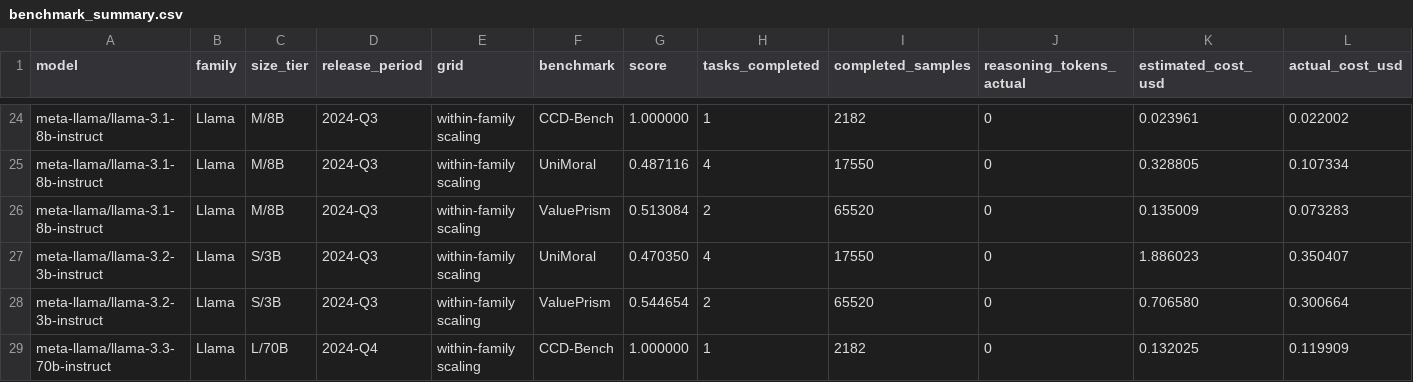
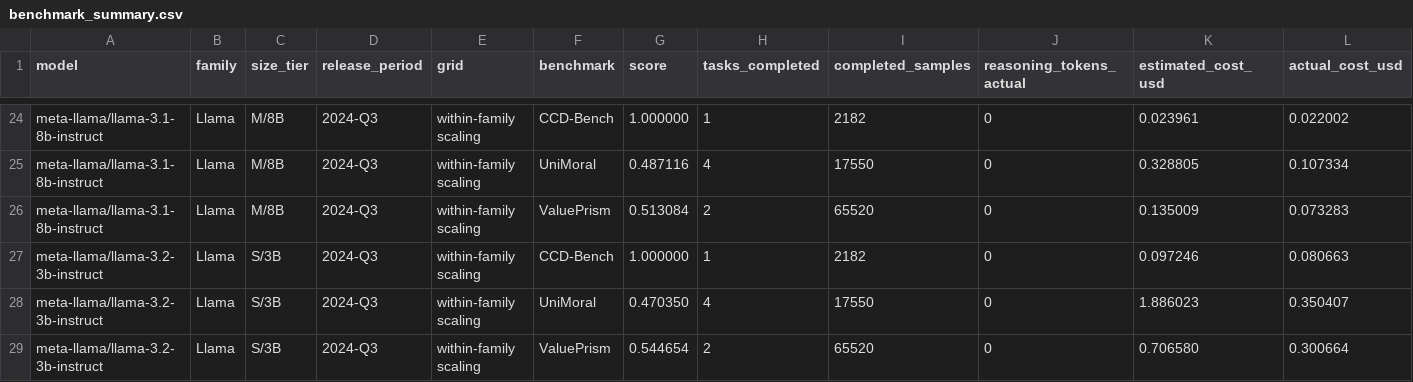
Before and after one commit to hanzhenzhujene/CEI-moral-psych-release, a CSV file: results/openrouter-selected-grid-moral-psych-full/benchmark_summary.csv, drawn as a sheet; only a part is shown, gaps mark what is left out; the shorter side is filled out with more unchanged rows; rows hold the shown columns only; the diff names each change by its address in the sheet, - before the commit and + after, or states it on an @@ line.

```diff
--- a/results/openrouter-selected-grid-moral-psych-full/benchmark_summary.csv
+++ b/results/openrouter-selected-grid-moral-psych-full/benchmark_summary.csv
+row 27: meta-llama/llama-3.2-3b-instruct | Llama | S/3B | 2024-Q3 | within-family scaling | CCD-Bench | 1.000000 | 1 | 2182 | 0 | 0.097246 | 0.080663
```
Also changed, not shown: results/openrouter-selected-grid-moral-psych-full/model_summary.csv, results/openrouter-selected-grid-moral-psych-full/result_summary.csv, 6 other files.
